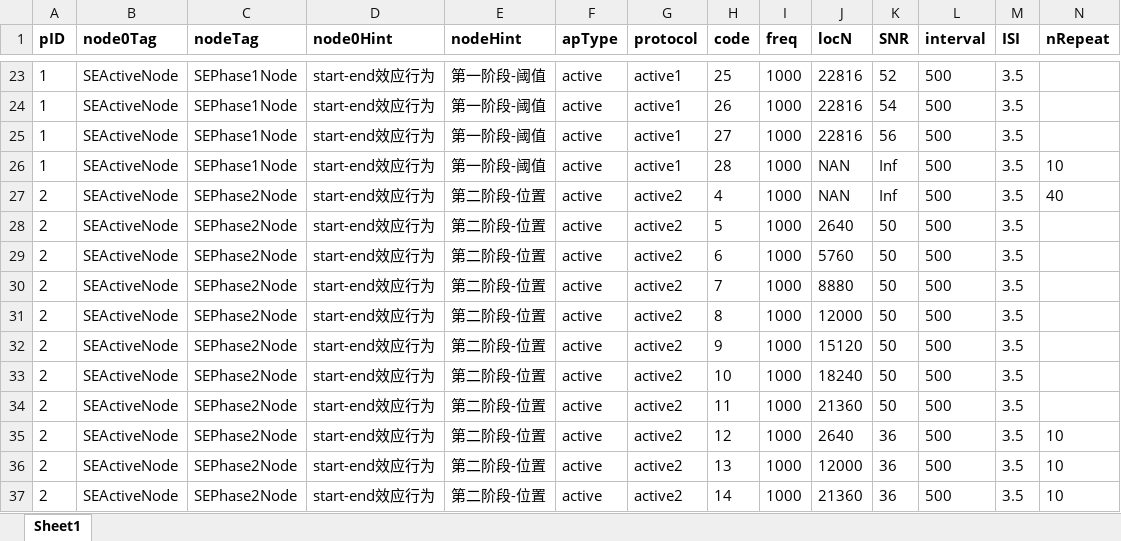
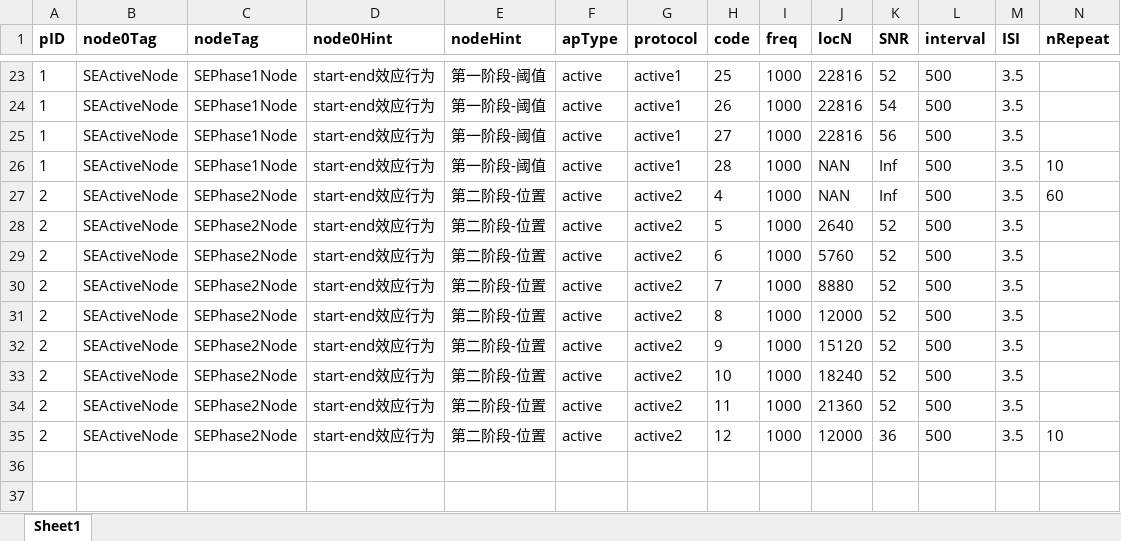
Before and after one commit to TOMORI233/EEGApp, an Excel workbook: rules/rules start-end.xlsx, sheet Sheet1, drawn as a sheet; only a part is shown, gaps mark what is left out; values as stored, in another font and other column widths than the file's, no borders; the diff names each change by its address in the sheet, - before the commit and + after, or states it on an @@ line.

```diff
--- a/rules/rules start-end.xlsx (sheet Sheet1)
+++ b/rules/rules start-end.xlsx (sheet Sheet1)
-N27 (nRepeat): 40
+N27 (nRepeat): 60
-K28:K34 (SNR): 50
+K28:K34 (SNR): 52
-J35 (locN): 2640
+J35 (locN): 12000
-row 36: 2 | SEActiveNode | SEPhase2Node | start-end效应行为 | 第二阶段-位置 | active | active2 | 13 | 1000 | 12000 | 36 | 500 | 3.5 | 10
-row 37: 2 | SEActiveNode | SEPhase2Node | start-end效应行为 | 第二阶段-位置 | active | active2 | 14 | 1000 | 21360 | 36 | 500 | 3.5 | 10
```
Also changed, not shown: 2 other files.
